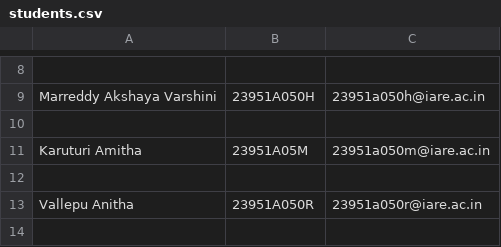
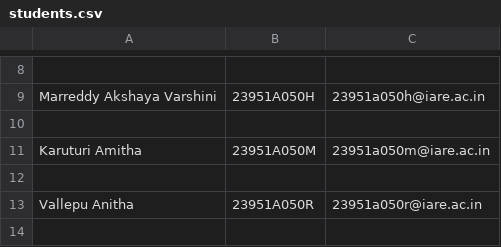
Before and after one commit to mav01-code/python_advanced, a CSV file: day5/task5/students.csv, drawn as a sheet; only a part is shown, gaps mark what is left out; the diff names each change by its address in the sheet, - before the commit and + after, or states it on an @@ line.

Commit message:
csv data modification

```diff
--- a/day5/task5/students.csv
+++ b/day5/task5/students.csv
-B11: 23951A05M
+B11: 23951A050M
```
